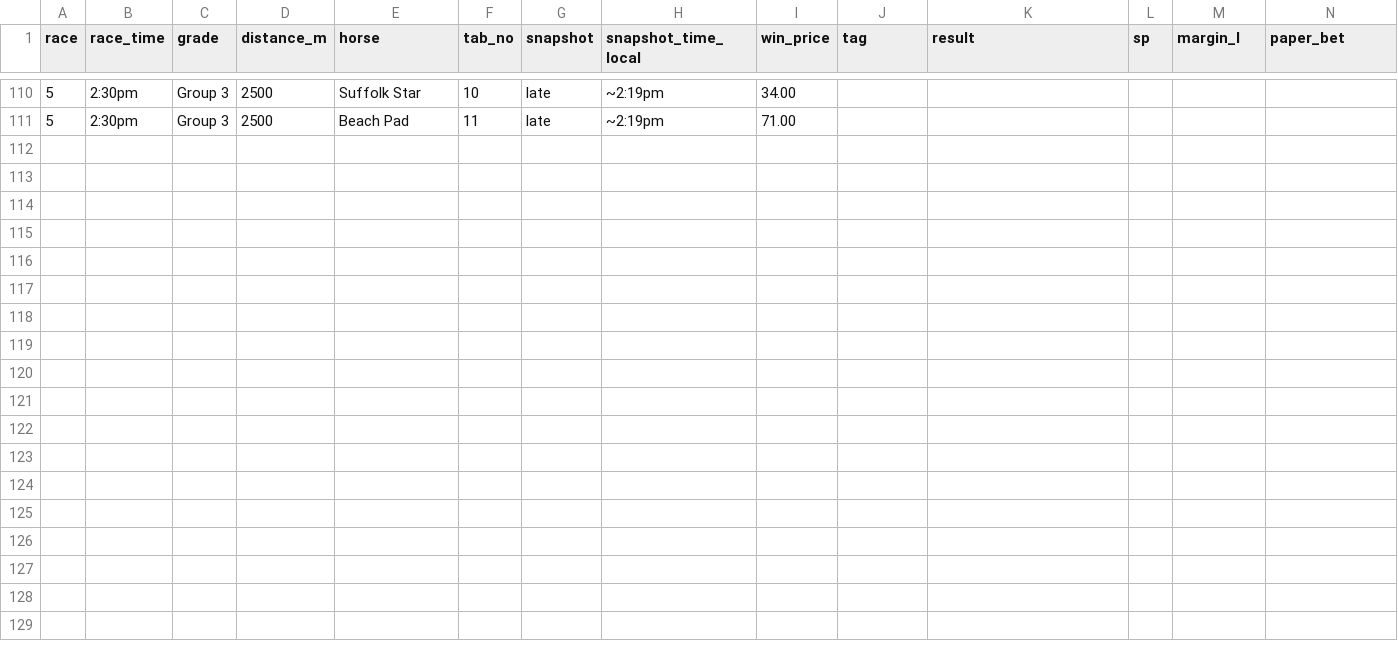
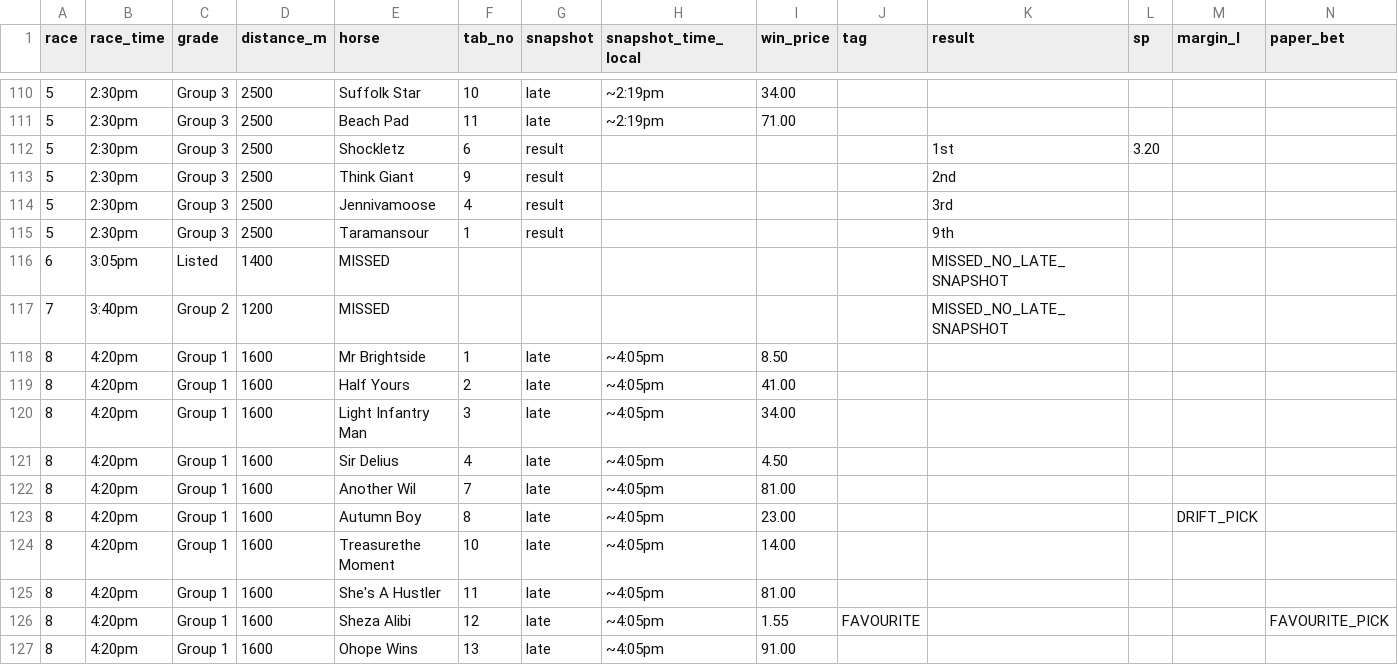
Before and after one commit to tonydebney69-debug/horse-racing-model, a CSV file: data/paper_bets/2026-09-12_flemington.csv, drawn as a sheet; only a part is shown, gaps mark what is left out.

```diff
--- a/data/paper_bets/2026-09-12_flemington.csv
+++ b/data/paper_bets/2026-09-12_flemington.csv
@@ -111 +111,17 @@ race,race_time,grade,distance_m,horse,tab_no,snapshot,snapshot_time_local,win_pr
 5,2:30pm,Group 3,2500,Beach Pad,11,late,~2:19pm,71.00,,,,,
+5,2:30pm,Group 3,2500,Shockletz,6,result,,,,1st,3.20,
+5,2:30pm,Group 3,2500,Think Giant,9,result,,,,2nd,,
+5,2:30pm,Group 3,2500,Jennivamoose,4,result,,,,3rd,,
+5,2:30pm,Group 3,2500,Taramansour,1,result,,,,9th,,
+6,3:05pm,Listed,1400,MISSED,,,,,,MISSED_NO_LATE_SNAPSHOT,,
+7,3:40pm,Group 2,1200,MISSED,,,,,,MISSED_NO_LATE_SNAPSHOT,,
+8,4:20pm,Group 1,1600,Mr Brightside,1,late,~4:05pm,8.50,,,,,
+8,4:20pm,Group 1,1600,Half Yours,2,late,~4:05pm,41.00,,,,,
+8,4:20pm,Group 1,1600,Light Infantry Man,3,late,~4:05pm,34.00,,,,,
+8,4:20pm,Group 1,1600,Sir Delius,4,late,~4:05pm,4.50,,,,,
+8,4:20pm,Group 1,1600,Another Wil,7,late,~4:05pm,81.00,,,,,
+8,4:20pm,Group 1,1600,Autumn Boy,8,late,~4:05pm,23.00,,,,DRIFT_PICK
+8,4:20pm,Group 1,1600,Treasurethe Moment,10,late,~4:05pm,14.00,,,,,
+8,4:20pm,Group 1,1600,She's A Hustler,11,late,~4:05pm,81.00,,,,,
+8,4:20pm,Group 1,1600,Sheza Alibi,12,late,~4:05pm,1.55,FAVOURITE,,,,FAVOURITE_PICK
+8,4:20pm,Group 1,1600,Ohope Wins,13,late,~4:05pm,91.00,,,,,
```
